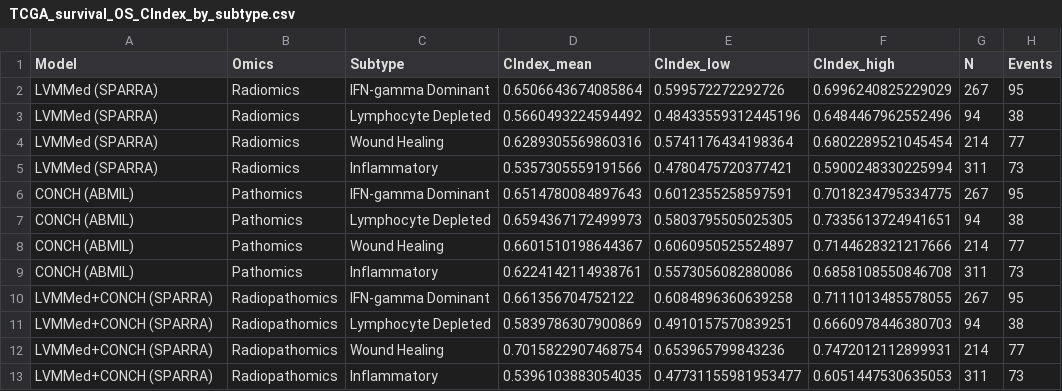
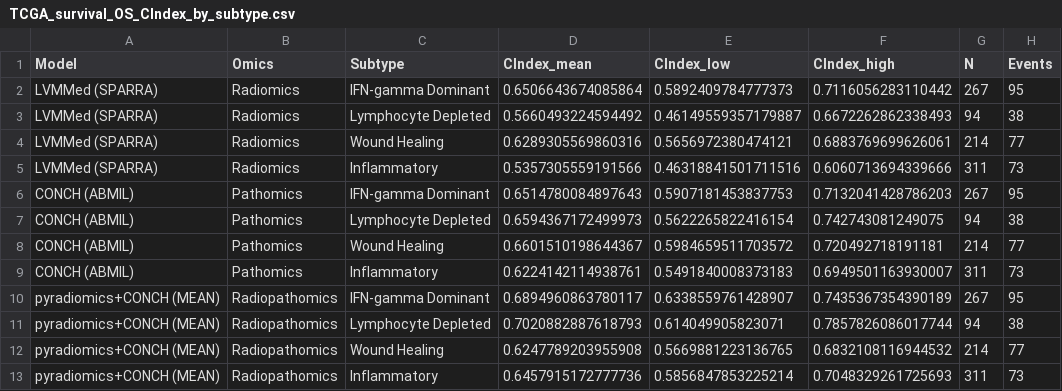
Before and after one commit to shangqigao/PanCIA, a CSV file: figures/plots/Survival_ImmuneSubtype/TCGA_survival_OS/TCGA_survival_OS_CIndex_by_subtype.csv, drawn as a sheet.

```diff
--- a/figures/plots/Survival_ImmuneSubtype/TCGA_survival_OS/TCGA_survival_OS_CIndex_by_subtype.csv
+++ b/figures/plots/Survival_ImmuneSubtype/TCGA_survival_OS/TCGA_survival_OS_CIndex_by_subtype.csv
@@ -1,13 +1,13 @@
 Model,Omics,Subtype,CIndex_mean,CIndex_low,CIndex_high,N,Events
-LVMMed (SPARRA),Radiomics,IFN-gamma Dominant,0.6506643674085864,0.599572272292726,0.6996240825229029,267,95
-LVMMed (SPARRA),Radiomics,Lymphocyte Depleted,0.5660493224594492,0.48433559312445196,0.6484467962552496,94,38
-LVMMed (SPARRA),Radiomics,Wound Healing,0.6289305569860316,0.5741176434198364,0.6802289521045454,214,77
-LVMMed (SPARRA),Radiomics,Inflammatory,0.5357305559191566,0.4780475720377421,0.5900248330225994,311,73
-CONCH (ABMIL),Pathomics,IFN-gamma Dominant,0.6514780084897643,0.6012355258597591,0.7018234795334775,267,95
-CONCH (ABMIL),Pathomics,Lymphocyte Depleted,0.6594367172499973,0.5803795505025305,0.7335613724941651,94,38
-CONCH (ABMIL),Pathomics,Wound Healing,0.6601510198644367,0.6060950525524897,0.7144628321217666,214,77
-CONCH (ABMIL),Pathomics,Inflammatory,0.6224142114938761,0.5573056082880086,0.6858108550846708,311,73
-LVMMed+CONCH (SPARRA),Radiopathomics,IFN-gamma Dominant,0.661356704752122,0.6084896360639258,0.7111013485578055,267,95
-LVMMed+CONCH (SPARRA),Radiopathomics,Lymphocyte Depleted,0.5839786307900869,0.4910157570839251,0.6660978446380703,94,38
-LVMMed+CONCH (SPARRA),Radiopathomics,Wound Healing,0.7015822907468754,0.653965799843236,0.7472012112899931,214,77
-LVMMed+CONCH (SPARRA),Radiopathomics,Inflammatory,0.5396103883054035,0.47731155981953477,0.6051447530635053,311,73
+LVMMed (SPARRA),Radiomics,IFN-gamma Dominant,0.6506643674085864,0.5892409784777373,0.7116056283110442,267,95
+LVMMed (SPARRA),Radiomics,Lymphocyte Depleted,0.5660493224594492,0.46149559357179887,0.6672262862338493,94,38
+LVMMed (SPARRA),Radiomics,Wound Healing,0.6289305569860316,0.5656972380474121,0.6883769699626061,214,77
+LVMMed (SPARRA),Radiomics,Inflammatory,0.5357305559191566,0.46318841501711516,0.6060713694339666,311,73
+CONCH (ABMIL),Pathomics,IFN-gamma Dominant,0.6514780084897643,0.5907181453837753,0.7132041428786203,267,95
+CONCH (ABMIL),Pathomics,Lymphocyte Depleted,0.6594367172499973,0.5622265822416154,0.742743081249075,94,38
+CONCH (ABMIL),Pathomics,Wound Healing,0.6601510198644367,0.5984659511703572,0.720492718191181,214,77
+CONCH (ABMIL),Pathomics,Inflammatory,0.6224142114938761,0.5491840008373183,0.6949501163930007,311,73
+pyradiomics+CONCH (MEAN),Radiopathomics,IFN-gamma Dominant,0.6894960863780117,0.6338559761428907,0.7435367354390189,267,95
+pyradiomics+CONCH (MEAN),Radiopathomics,Lymphocyte Depleted,0.7020882887618793,0.614049905823071,0.7857826086017744,94,38
+pyradiomics+CONCH (MEAN),Radiopathomics,Wound Healing,0.6247789203955908,0.5669881223136765,0.6832108116944532,214,77
+pyradiomics+CONCH (MEAN),Radiopathomics,Inflammatory,0.6457915172777736,0.5856847853225214,0.7048329261725693,311,73
```
Also changed, not shown: figures/plots/Survival_ImmuneSubtype/TCGA_survival_DFI/Best_Models_by_Subtype_CIndex.csv, figures/plots/Survival_ImmuneSubtype/TCGA_survival_DFI/TCGA_survival_DFI_CIndex_by_subtype.csv, 47 other files.
